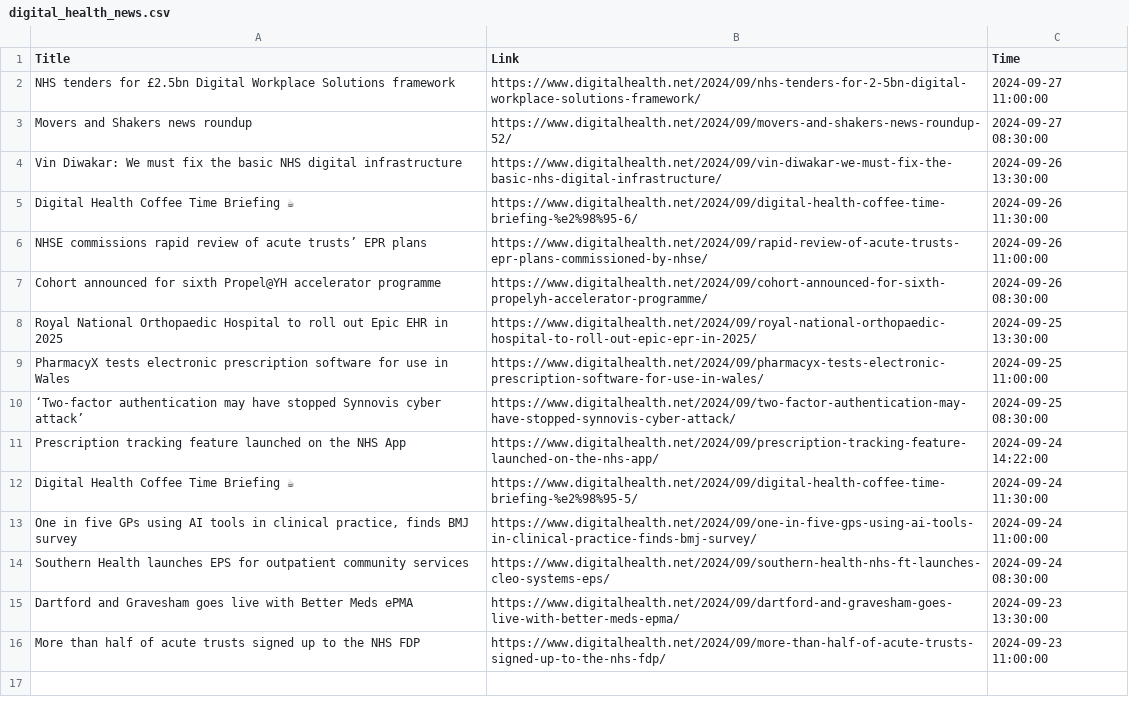
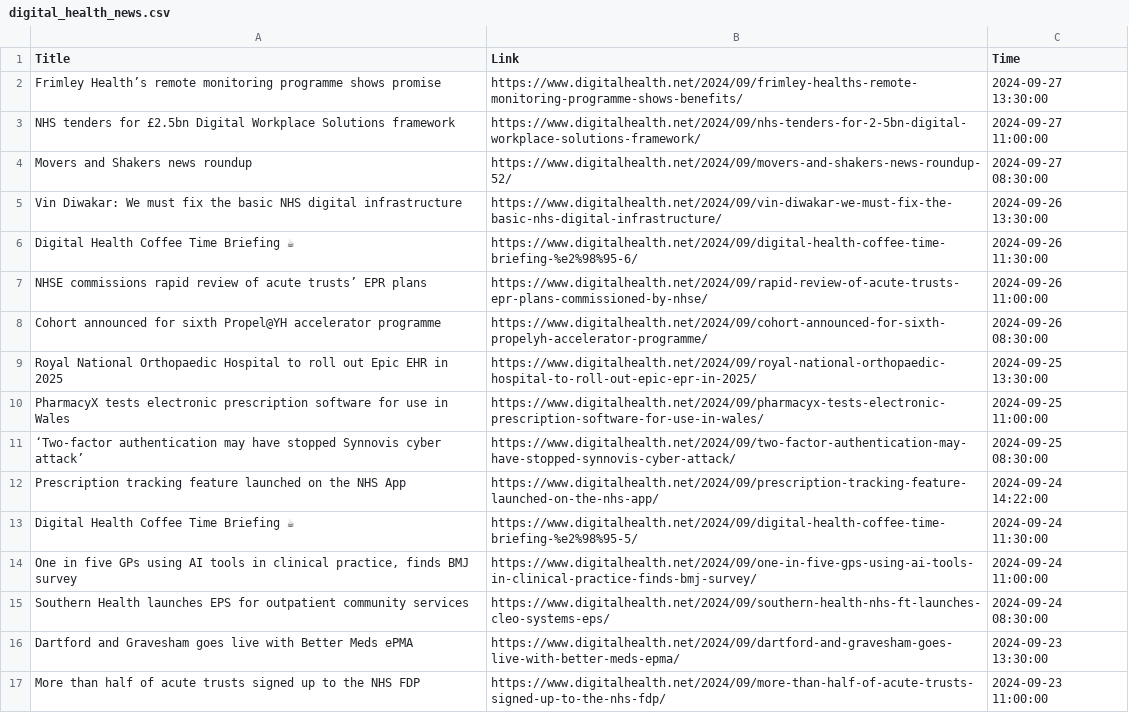
Before and after one commit to nuancedtire/mead, a CSV file: databases/digital_health_news.csv, drawn as a sheet.

```diff
--- a/databases/digital_health_news.csv
+++ b/databases/digital_health_news.csv
@@ -1,2 +1,3 @@
 Title,Link,Time
+Frimley Health’s remote monitoring programme shows promise,https://www.digitalhealth.net/2024/09/frimley-healths-remote-monitoring-programme-shows-benefits/,2024-09-27 13:30:00
 NHS tenders for £2.5bn Digital Workplace Solutions framework,https://www.digitalhealth.net/2024/09/nhs-tenders-for-2-5bn-digital-workplace-solutions-framework/,2024-09-27 11:00:00
```
Also changed, not shown: 10 other files.
